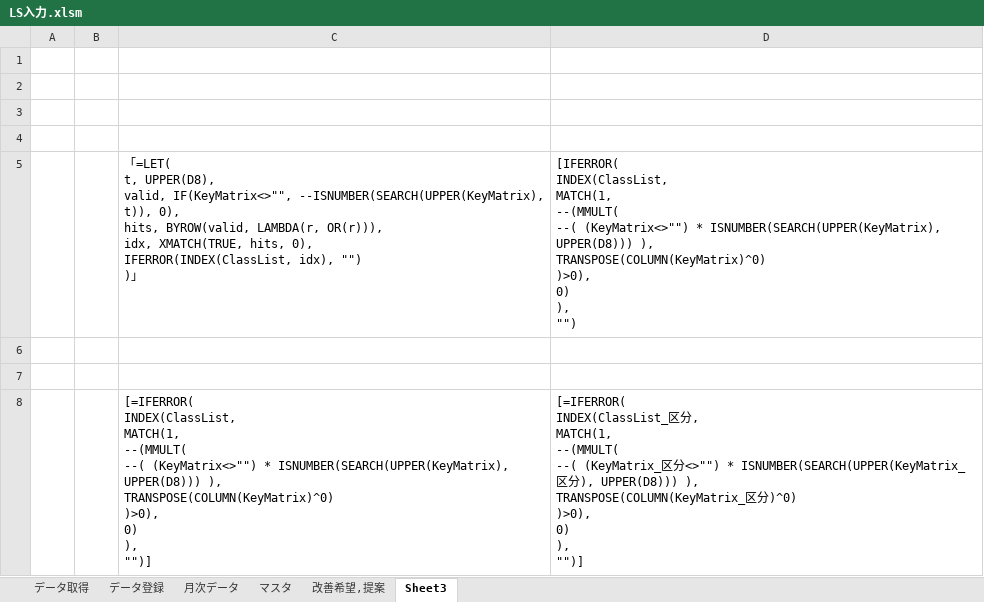
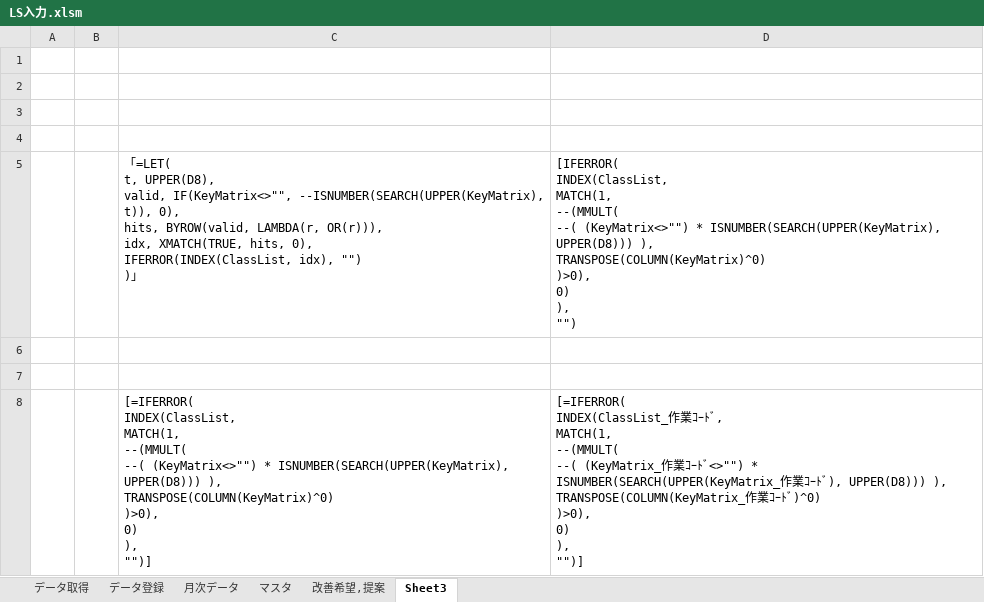
Before and after one commit to Ibar-Aki/vba-files, an Excel workbook: LS入力/LS入力.xlsm, sheet Sheet3, drawn as a sheet; values as stored, in another font and other column widths than the file's, no borders; ↵ is a line break in a cell; the diff names each change by its address in the sheet, - before the commit and + after, or states it on an @@ line.

```diff
--- a/LS入力/LS入力.xlsm (sheet Sheet3)
+++ b/LS入力/LS入力.xlsm (sheet Sheet3)
-D8: [=IFERROR( ↵ INDEX(ClassList_区分, ↵ MATCH(1, ↵ --(MMULT( ↵ --( (KeyMatrix_区分<>"") * ISNUMBER(SEARCH(UPPER(KeyMatrix_区分), UPPER(D8))) ), ↵ TRANSPOSE(COLUMN(KeyMatrix_区分)^0) ↵ )>0),…
+D8: [=IFERROR( ↵ INDEX(ClassList_作業ｺｰﾄﾞ, ↵ MATCH(1, ↵ --(MMULT( ↵ --( (KeyMatrix_作業ｺｰﾄﾞ<>"") * ISNUMBER(SEARCH(UPPER(KeyMatrix_作業ｺｰﾄﾞ), UPPER(D8))) ), ↵ TRANSPOSE(COLUMN(KeyMatrix_作業ｺｰﾄﾞ)^0) ↵ )>0),…
```
Also changed, not shown: sheet データ取得, sheet 月次データ, sheet データ登録, sheet マスタ, sheet 改善希望,提案, formulas that keep their value, 27 other files.
